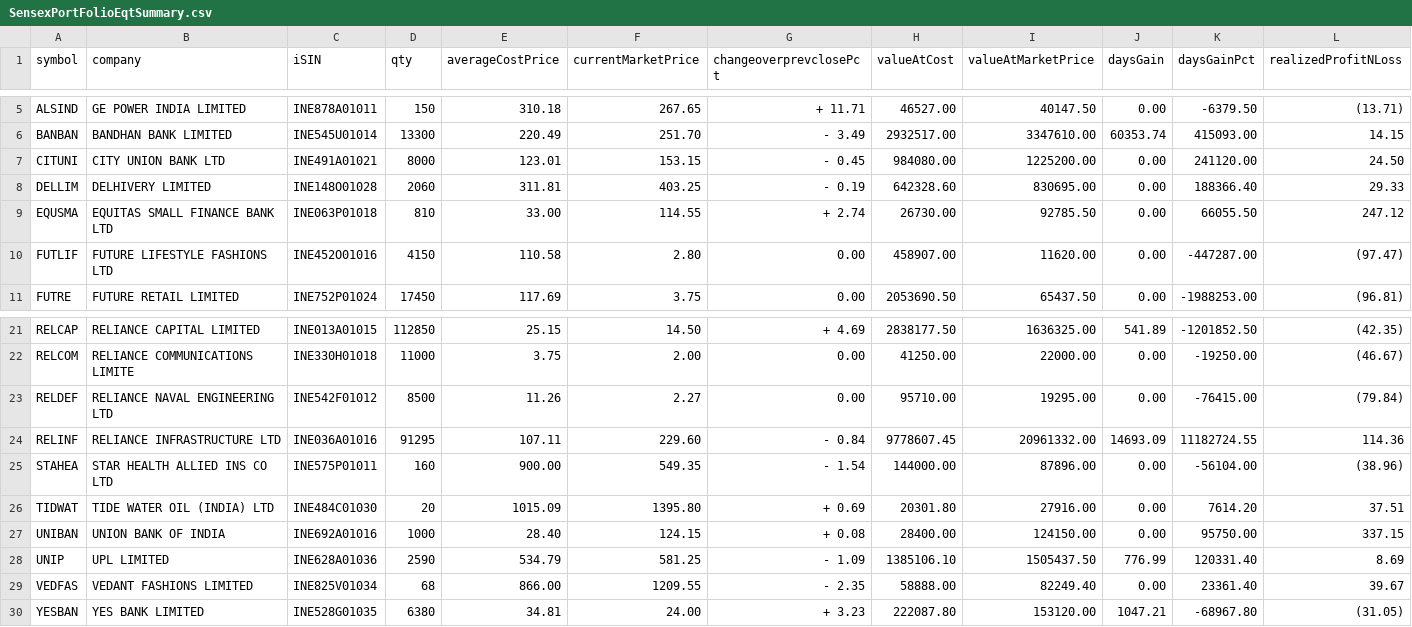
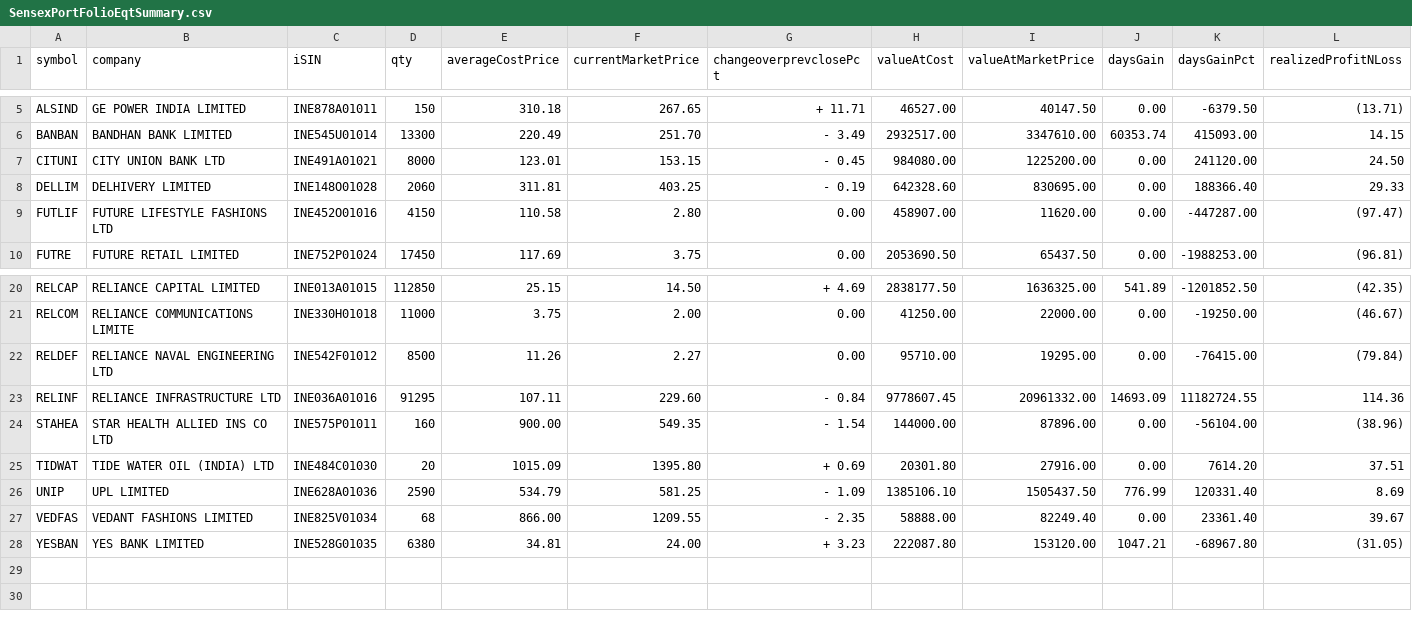
Before and after one commit to vinayakkatigar/All-Stocks-Research, a CSV file: src/main/resources/SensexPortFolioEqtSummary.csv, drawn as a sheet; only a part is shown, gaps mark what is left out; rows hold the shown columns only; the diff names each change by its address in the sheet, - before the commit and + after, or states it on an @@ line.

```diff
--- a/src/main/resources/SensexPortFolioEqtSummary.csv
+++ b/src/main/resources/SensexPortFolioEqtSummary.csv
-row 9: EQUSMA | EQUITAS SMALL FINANCE BANK LTD | INE063P01018 | 810 | 33.00 | 114.55 | + 2.74 | 26730.00 | 92785.50 | 0.00 | 66055.50 | 247.12
-row 27: UNIBAN | UNION BANK OF INDIA | INE692A01016 | 1000 | 28.40 | 124.15 | + 0.08 | 28400.00 | 124150.00 | 0.00 | 95750.00 | 337.15
```
Also changed, not shown: 1 other file.
